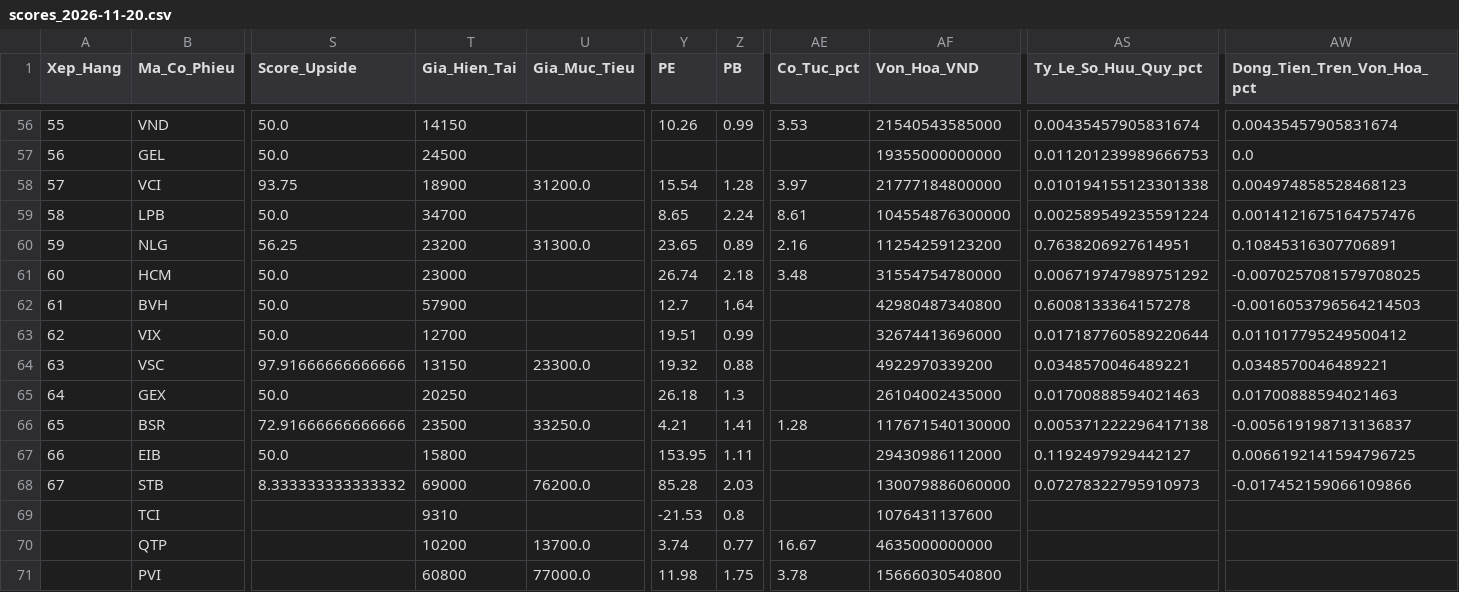
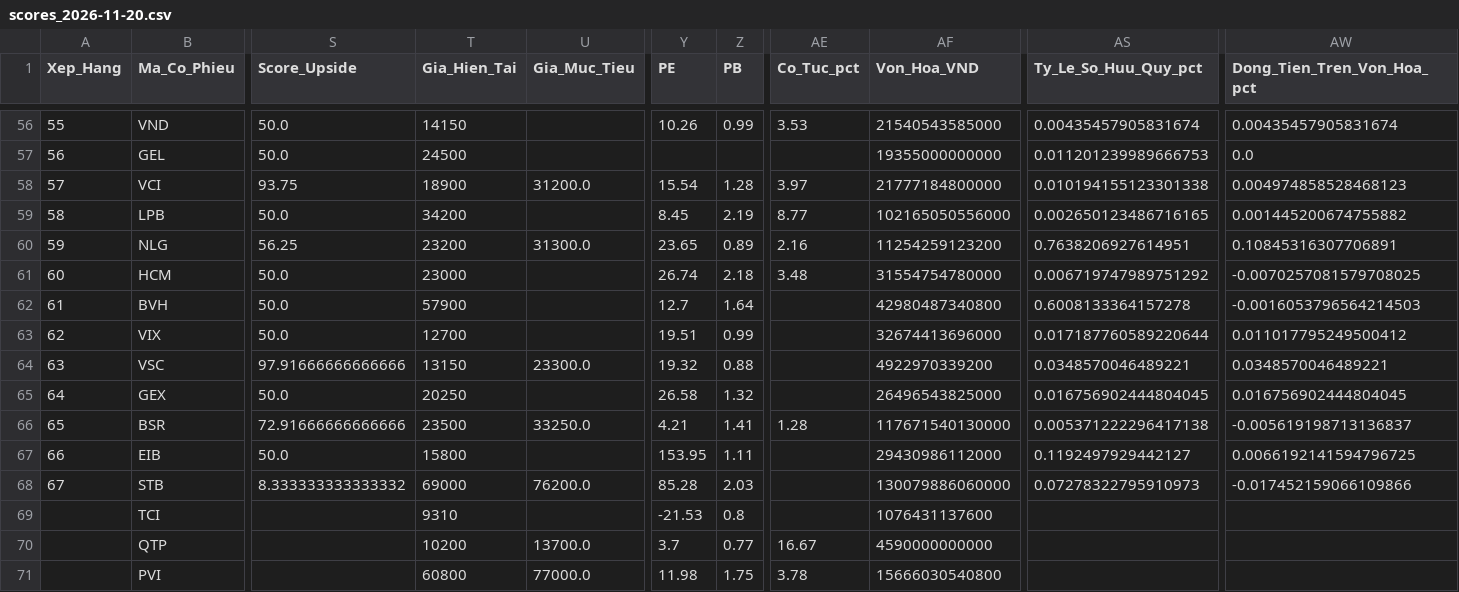
Before and after one commit to Hoang-Minh-Nghia/stock_anl, a CSV file: data/smart_money_output/scores_2026-11-20.csv, drawn as a sheet; only a part is shown, gaps mark what is left out; the diff names each change by its address in the sheet, - before the commit and + after, or states it on an @@ line.

```diff
--- a/data/smart_money_output/scores_2026-11-20.csv
+++ b/data/smart_money_output/scores_2026-11-20.csv
-T59 (Gia_Hien_Tai): 34700
+T59 (Gia_Hien_Tai): 34200
-Y59 (PE): 8.65
+Y59 (PE): 8.45
-Z59 (PB): 2.24
+Z59 (PB): 2.19
-AE59 (Co_Tuc_pct): 8.61
+AE59 (Co_Tuc_pct): 8.77
-AF59 (Von_Hoa_VND): 104554876300000
+AF59 (Von_Hoa_VND): 102165050556000
-AS59 (Ty_Le_So_Huu_Quy_pct): 0.002589549235591224
+AS59 (Ty_Le_So_Huu_Quy_pct): 0.002650123486716165
-AW59 (Dong_Tien_Tren_Von_Hoa_pct): 0.0014121675164757476
+AW59 (Dong_Tien_Tren_Von_Hoa_pct): 0.001445200674755882
-Y65 (PE): 26.18
+Y65 (PE): 26.58
-Z65 (PB): 1.3
+Z65 (PB): 1.32
-AF65 (Von_Hoa_VND): 26104002435000
+AF65 (Von_Hoa_VND): 26496543825000
-AS65 (Ty_Le_So_Huu_Quy_pct): 0.01700888594021463
+AS65 (Ty_Le_So_Huu_Quy_pct): 0.016756902444804045
-AW65 (Dong_Tien_Tren_Von_Hoa_pct): 0.01700888594021463
+AW65 (Dong_Tien_Tren_Von_Hoa_pct): 0.016756902444804045
-Y70 (PE): 3.74
+Y70 (PE): 3.7
-AF70 (Von_Hoa_VND): 4635000000000
+AF70 (Von_Hoa_VND): 4590000000000
```
Also changed, not shown: 2 other files.
